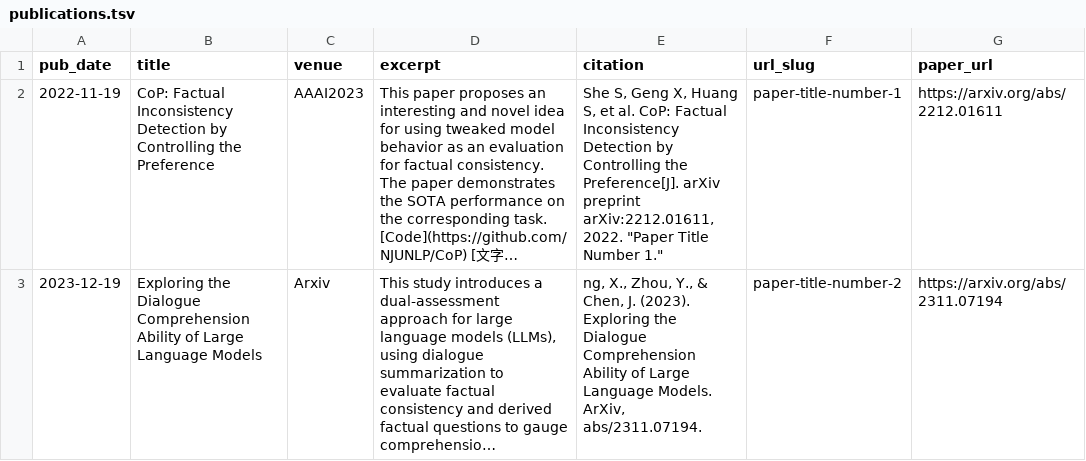
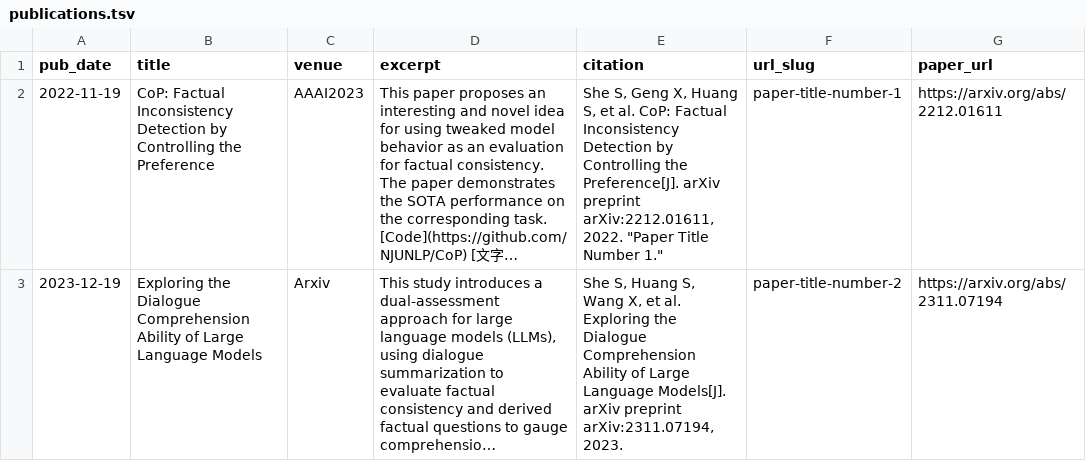
Before and after one commit to Ricardokevins/Ricardokevins.github.io, a TSV file: markdown_generator/publications.tsv, drawn as a sheet; long unchanged cells end in …; the diff names each change by its address in the sheet, - before the commit and + after, or states it on an @@ line.

```diff
--- a/markdown_generator/publications.tsv
+++ b/markdown_generator/publications.tsv
-E3 (citation): ng, X., Zhou, Y., & Chen, J. (2023). Exploring the Dialogue Comprehension Ability of Large Language Models. ArXiv, abs/2311.07194.
+E3 (citation): She S, Huang S, Wang X, et al. Exploring the Dialogue Comprehension Ability of Large Language Models[J]. arXiv preprint arXiv:2311.07194, 2023.
```
Also changed, not shown: 3 other files.
